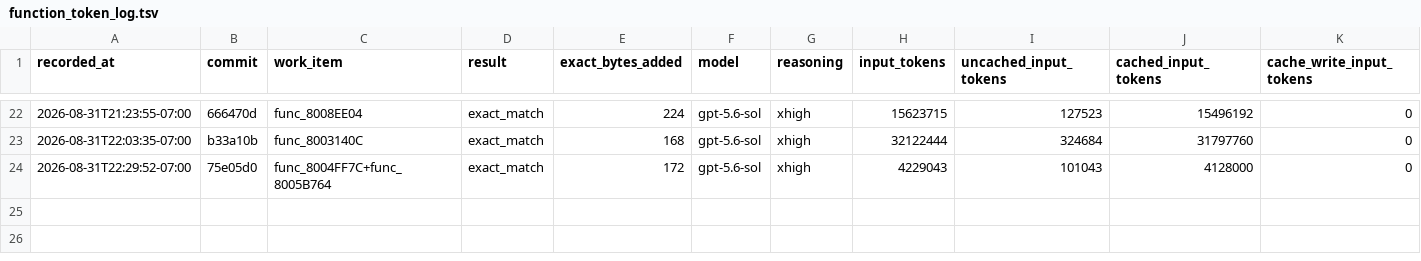
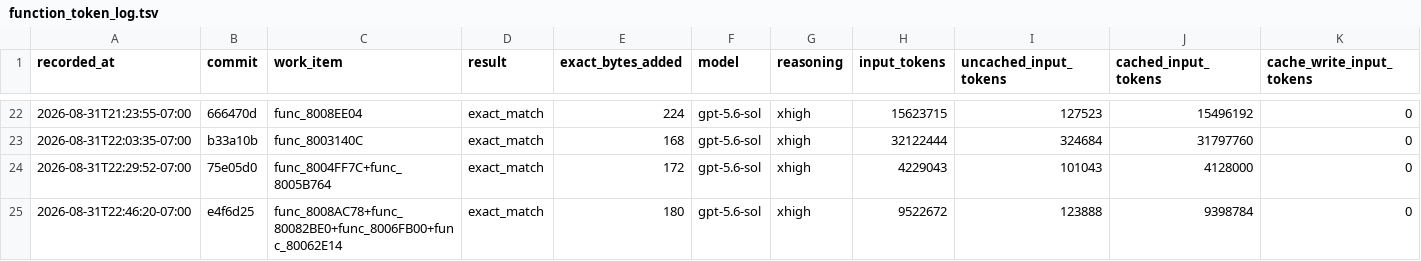
Before and after one commit to doctorjelly/podcruise, a TSV file: docs/function_token_log.tsv, drawn as a sheet; only a part is shown, gaps mark what is left out; rows hold the shown columns only; the diff names each change by its address in the sheet, - before the commit and + after, or states it on an @@ line.

```diff
--- a/docs/function_token_log.tsv
+++ b/docs/function_token_log.tsv
+row 25: 2026-08-31T22:46:20-07:00 | e4f6d25 | func_8008AC78+func_80082BE0+func_8006FB00+func_80062E14 | exact_match | 180 | gpt-5.6-sol | xhigh | 9522672 | 123888 | 9398784 | 0
```
Also changed, not shown: docs/decomp_progress.tsv, 1 other file.
